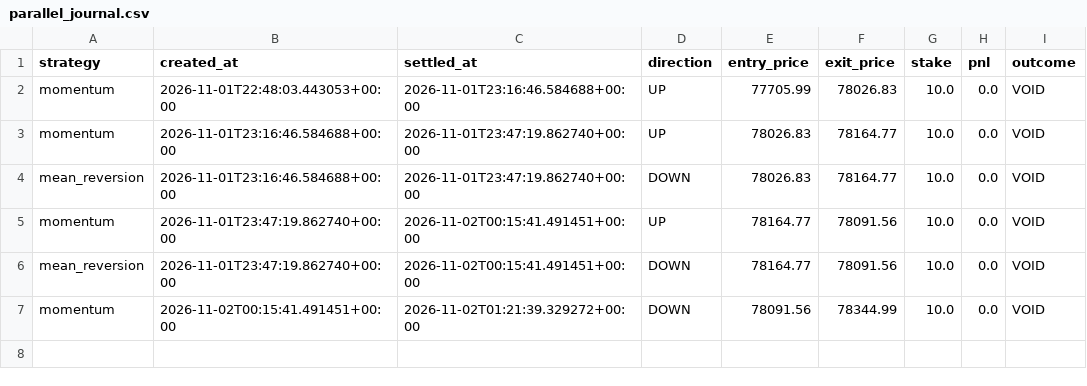
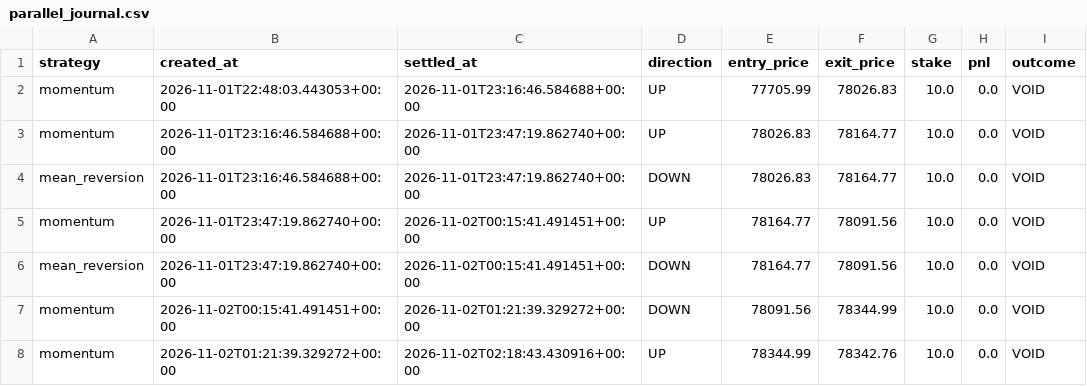
Before and after one commit to fattymyway-ui/bitcoin-paper-bot-v2, a CSV file: data/parallel_journal.csv, drawn as a sheet; the diff names each change by its address in the sheet, - before the commit and + after, or states it on an @@ line.

```diff
--- a/data/parallel_journal.csv
+++ b/data/parallel_journal.csv
+row 8: momentum | 2026-11-02T01:21:39.329272+00:00 | 2026-11-02T02:18:43.430916+00:00 | UP | 78344.99 | 78342.76 | 10.0 | 0.0 | VOID
```
Also changed, not shown: data/journal.csv, 2 other files.
